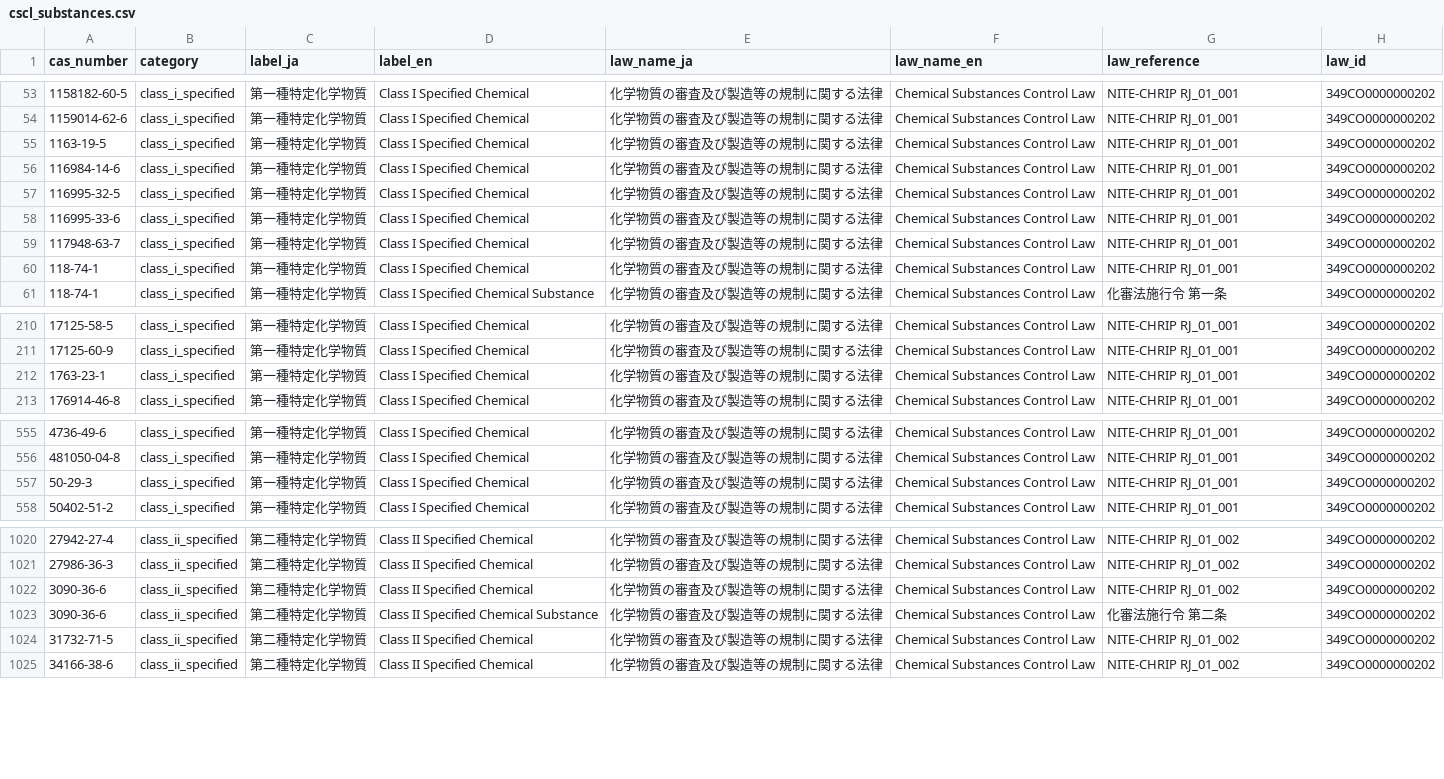
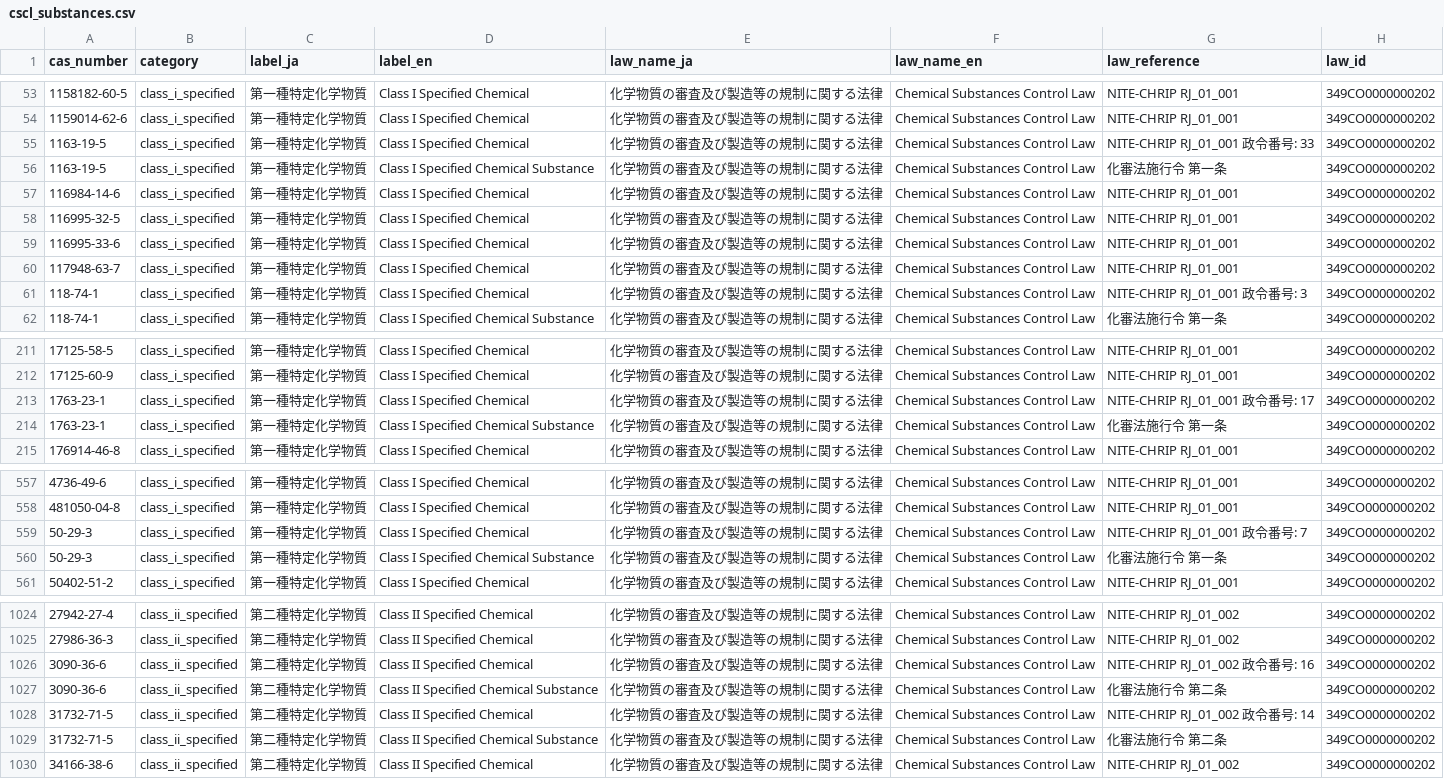
Before and after one commit to Ameyanagi/ra-law-db, a CSV file: masters/cscl_substances.csv, drawn as a sheet; only a part is shown, gaps mark what is left out; the diff covers the shown part only.

Commit message:
feat: release 0.5.0 — official 管理濃度・濃度基準値・皮膚裾切値, 女性則 domain, obligations matrix, 消防法 property classes
- regulatory_index: class_source / special_management / threshold_pct / legal_name columns,
  control_concentration (作業環境評価基準 別表), oel_8h/oel_stel/oel_effective (MHLW 濃度基準値一覧),
  皮膚等障害化学物質 裾切値 on skin_protection rows
- women_rules domain derived from 女性則 第2条第1項第18号 (361M50002000003) group names
- obligations.csv statute matrix (健診・測定・記録年数・作業主任者・掲示) + required_actions kinds
- fire_service: 第4類 品名/指定数量 from SDS §9 properties or GHS category (lookup context)
- statuses: not_listed, BELOW_THRESHOLD not_applies with percent; summary / hard_duty_laws
- bundle regenerated from NITE-CHRIP 2026-07-31 + e-Gov law XML + MHLW official files

```diff
--- a/masters/cscl_substances.csv
+++ b/masters/cscl_substances.csv
@@ -54,3 +54,4 @@ cas_number,category,label_ja,label_en,law_name_ja,law_name_en,law_reference,law_
 1159014-62-6,class_i_specified,第一種特定化学物質,Class I Specified Chemical,化学物質の審査及び製造等の規制に関する法律,Chemical Substances Control Law,NITE-CHRIP RJ_01_001,349CO0000000202
-1163-19-5,class_i_specified,第一種特定化学物質,Class I Specified Chemical,化学物質の審査及び製造等の規制に関する法律,Chemical Substances Control Law,NITE-CHRIP RJ_01_001,349CO0000000202
+1163-19-5,class_i_specified,第一種特定化学物質,Class I Specified Chemical,化学物質の審査及び製造等の規制に関する法律,Chemical Substances Control Law,NITE-CHRIP RJ_01_001 政令番号: 33,349CO0000000202
+1163-19-5,class_i_specified,第一種特定化学物質,Class I Specified Chemical Substance,化学物質の審査及び製造等の規制に関する法律,Chemical Substances Control Law,化審法施行令 第一条,349CO0000000202
 116984-14-6,class_i_specified,第一種特定化学物質,Class I Specified Chemical,化学物質の審査及び製造等の規制に関する法律,Chemical Substances Control Law,NITE-CHRIP RJ_01_001,349CO0000000202
@@ -59,3 +60,3 @@ cas_number,category,label_ja,label_en,law_name_ja,law_name_en,law_reference,law_
 117948-63-7,class_i_specified,第一種特定化学物質,Class I Specified Chemical,化学物質の審査及び製造等の規制に関する法律,Chemical Substances Control Law,NITE-CHRIP RJ_01_001,349CO0000000202
-118-74-1,class_i_specified,第一種特定化学物質,Class I Specified Chemical,化学物質の審査及び製造等の規制に関する法律,Chemical Substances Control Law,NITE-CHRIP RJ_01_001,349CO0000000202
+118-74-1,class_i_specified,第一種特定化学物質,Class I Specified Chemical,化学物質の審査及び製造等の規制に関する法律,Chemical Substances Control Law,NITE-CHRIP RJ_01_001 政令番号: 3,349CO0000000202
 118-74-1,class_i_specified,第一種特定化学物質,Class I Specified Chemical Substance,化学物質の審査及び製造等の規制に関する法律,Chemical Substances Control Law,化審法施行令 第一条,349CO0000000202
@@ -211,3 +212,4 @@ cas_number,category,label_ja,label_en,law_name_ja,law_name_en,law_reference,law_
 17125-60-9,class_i_specified,第一種特定化学物質,Class I Specified Chemical,化学物質の審査及び製造等の規制に関する法律,Chemical Substances Control Law,NITE-CHRIP RJ_01_001,349CO0000000202
-1763-23-1,class_i_specified,第一種特定化学物質,Class I Specified Chemical,化学物質の審査及び製造等の規制に関する法律,Chemical Substances Control Law,NITE-CHRIP RJ_01_001,349CO0000000202
+1763-23-1,class_i_specified,第一種特定化学物質,Class I Specified Chemical,化学物質の審査及び製造等の規制に関する法律,Chemical Substances Control Law,NITE-CHRIP RJ_01_001 政令番号: 17,349CO0000000202
+1763-23-1,class_i_specified,第一種特定化学物質,Class I Specified Chemical Substance,化学物質の審査及び製造等の規制に関する法律,Chemical Substances Control Law,化審法施行令 第一条,349CO0000000202
 176914-46-8,class_i_specified,第一種特定化学物質,Class I Specified Chemical,化学物質の審査及び製造等の規制に関する法律,Chemical Substances Control Law,NITE-CHRIP RJ_01_001,349CO0000000202
@@ -556,3 +558,4 @@ cas_number,category,label_ja,label_en,law_name_ja,law_name_en,law_reference,law_
 481050-04-8,class_i_specified,第一種特定化学物質,Class I Specified Chemical,化学物質の審査及び製造等の規制に関する法律,Chemical Substances Control Law,NITE-CHRIP RJ_01_001,349CO0000000202
-50-29-3,class_i_specified,第一種特定化学物質,Class I Specified Chemical,化学物質の審査及び製造等の規制に関する法律,Chemical Substances Control Law,NITE-CHRIP RJ_01_001,349CO0000000202
+50-29-3,class_i_specified,第一種特定化学物質,Class I Specified Chemical,化学物質の審査及び製造等の規制に関する法律,Chemical Substances Control Law,NITE-CHRIP RJ_01_001 政令番号: 7,349CO0000000202
+50-29-3,class_i_specified,第一種特定化学物質,Class I Specified Chemical Substance,化学物質の審査及び製造等の規制に関する法律,Chemical Substances Control Law,化審法施行令 第一条,349CO0000000202
 50402-51-2,class_i_specified,第一種特定化学物質,Class I Specified Chemical,化学物質の審査及び製造等の規制に関する法律,Chemical Substances Control Law,NITE-CHRIP RJ_01_001,349CO0000000202
@@ -1021,5 +1025,6 @@ cas_number,category,label_ja,label_en,law_name_ja,law_name_en,law_reference,law_
 27986-36-3,class_ii_specified,第二種特定化学物質,Class II Specified Chemical,化学物質の審査及び製造等の規制に関する法律,Chemical Substances Control Law,NITE-CHRIP RJ_01_002,349CO0000000202
-3090-36-6,class_ii_specified,第二種特定化学物質,Class II Specified Chemical,化学物質の審査及び製造等の規制に関する法律,Chemical Substances Control Law,NITE-CHRIP RJ_01_002,349CO0000000202
+3090-36-6,class_ii_specified,第二種特定化学物質,Class II Specified Chemical,化学物質の審査及び製造等の規制に関する法律,Chemical Substances Control Law,NITE-CHRIP RJ_01_002 政令番号: 16,349CO0000000202
 3090-36-6,class_ii_specified,第二種特定化学物質,Class II Specified Chemical Substance,化学物質の審査及び製造等の規制に関する法律,Chemical Substances Control Law,化審法施行令 第二条,349CO0000000202
-31732-71-5,class_ii_specified,第二種特定化学物質,Class II Specified Chemical,化学物質の審査及び製造等の規制に関する法律,Chemical Substances Control Law,NITE-CHRIP RJ_01_002,349CO0000000202
+31732-71-5,class_ii_specified,第二種特定化学物質,Class II Specified Chemical,化学物質の審査及び製造等の規制に関する法律,Chemical Substances Control Law,NITE-CHRIP RJ_01_002 政令番号: 14,349CO0000000202
+31732-71-5,class_ii_specified,第二種特定化学物質,Class II Specified Chemical Substance,化学物質の審査及び製造等の規制に関する法律,Chemical Substances Control Law,化審法施行令 第二条,349CO0000000202
 34166-38-6,class_ii_specified,第二種特定化学物質,Class II Specified Chemical,化学物質の審査及び製造等の規制に関する法律,Chemical Substances Control Law,NITE-CHRIP RJ_01_002,349CO0000000202
```
Also changed, not shown: 1 added row and 91 edited cells elsewhere in this file, 37 other files.
